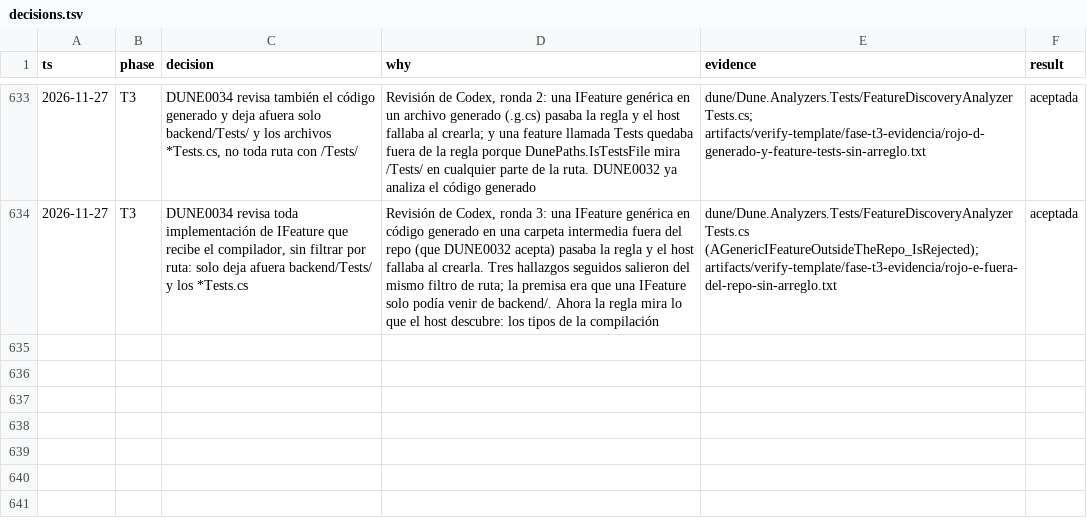
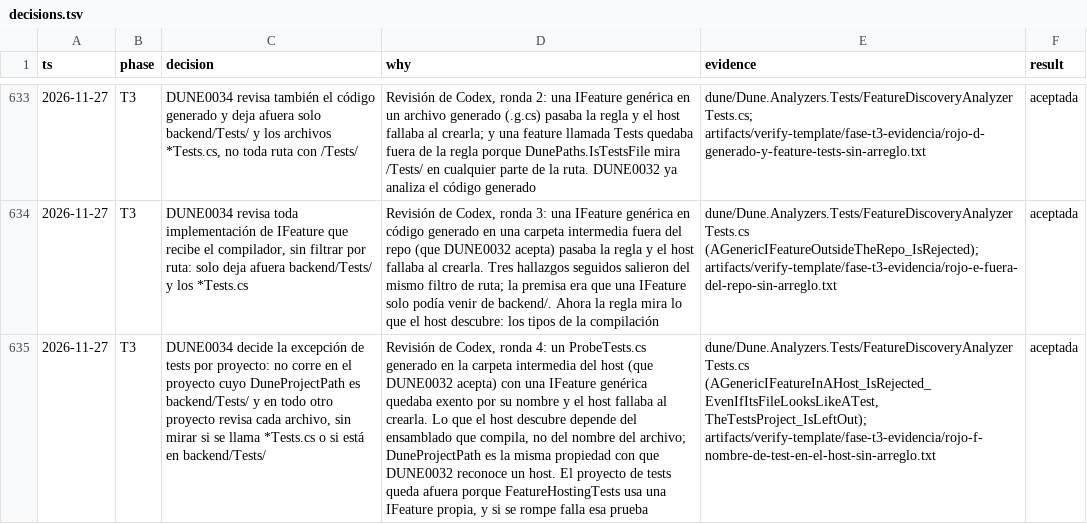
Before and after one commit to tobiasesquivel/full-stack-template, a TSV file: docs/decisions.tsv, drawn as a sheet; only a part is shown, gaps mark what is left out; the diff names each change by its address in the sheet, - before the commit and + after, or states it on an @@ line.

Commit message:
T3: revisión de Codex, ronda 4 (DUNE0034 decide la excepción de tests por proyecto, no por nombre de archivo)

```diff
--- a/docs/decisions.tsv
+++ b/docs/decisions.tsv
+row 635: 2026-11-27 | T3 | DUNE0034 decide la excepción de tests por proyecto: no corre en el proyecto cuyo DuneProjectPath es backend/Tests/ y en todo otro proyecto revisa cada archivo, sin mirar si se llama *Tests.cs o si está en backend/Tests/ | Revisión de Codex, ronda 4: un ProbeTests.cs generado en la carpeta intermedia del host (que DUNE0032 acepta) con una IFeature genérica quedaba exento por su nombre y el host fallaba al crearla. Lo que el host descubre depende del ensamblado que compila, no del nombre del archivo; DuneProjectPath es la misma propiedad con que DUNE0032 reconoce un host. El proyecto de tests queda afuera porque FeatureHostingTests usa una IFeature propia, y si se rompe falla esa prueba | dune/Dune.Analyzers.Tests/FeatureDiscoveryAnalyzerTests.cs (AGenericIFeatureInAHost_IsRejected_EvenIfItsFileLooksLikeATest, TheTestsProject_IsLeftOut); artifacts/verify-template/fase-t3-evidencia/rojo-f-nombre-de-test-en-el-host-sin-arreglo.txt | aceptada
```
Also changed, not shown: 3 other files.
